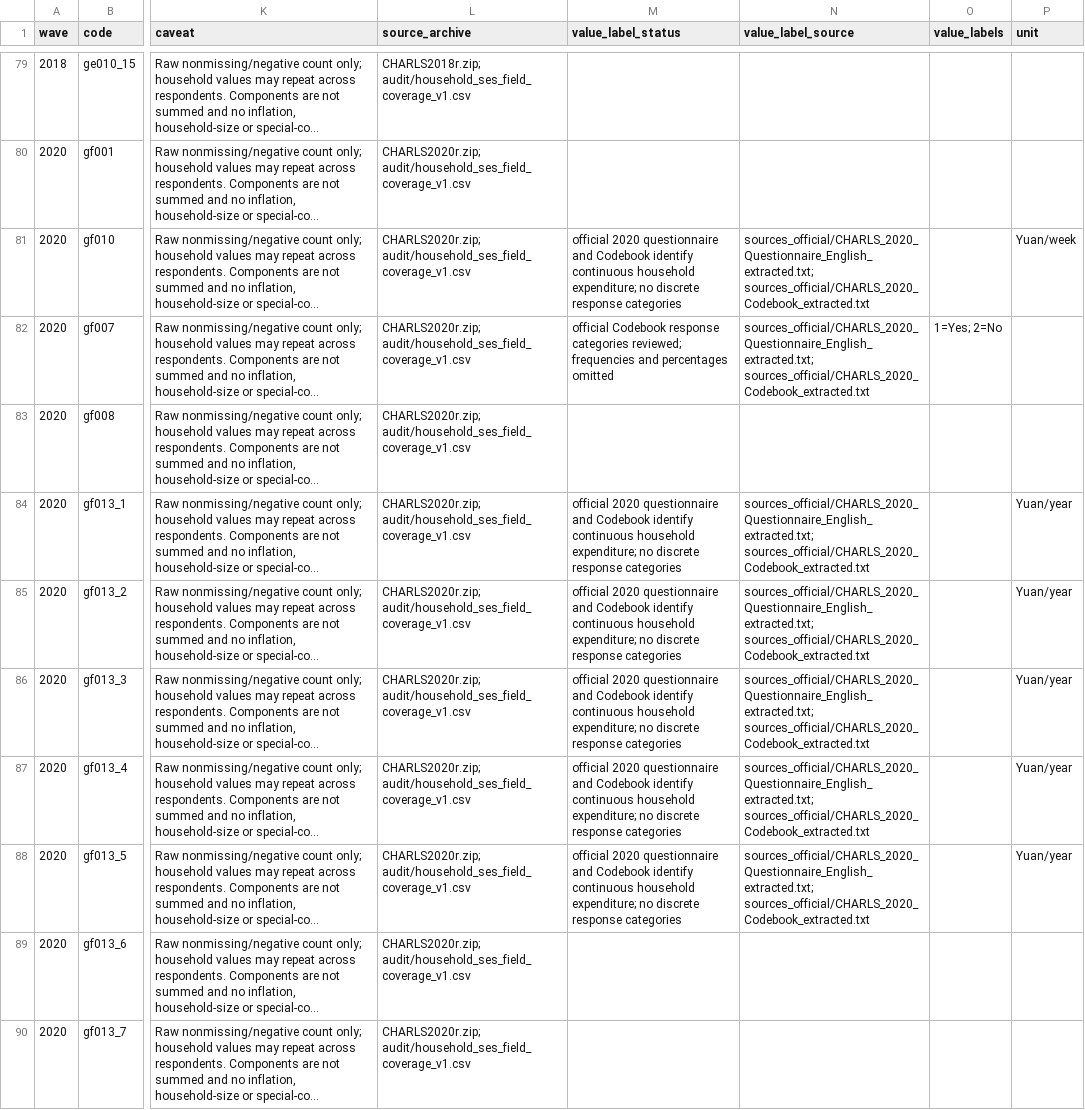
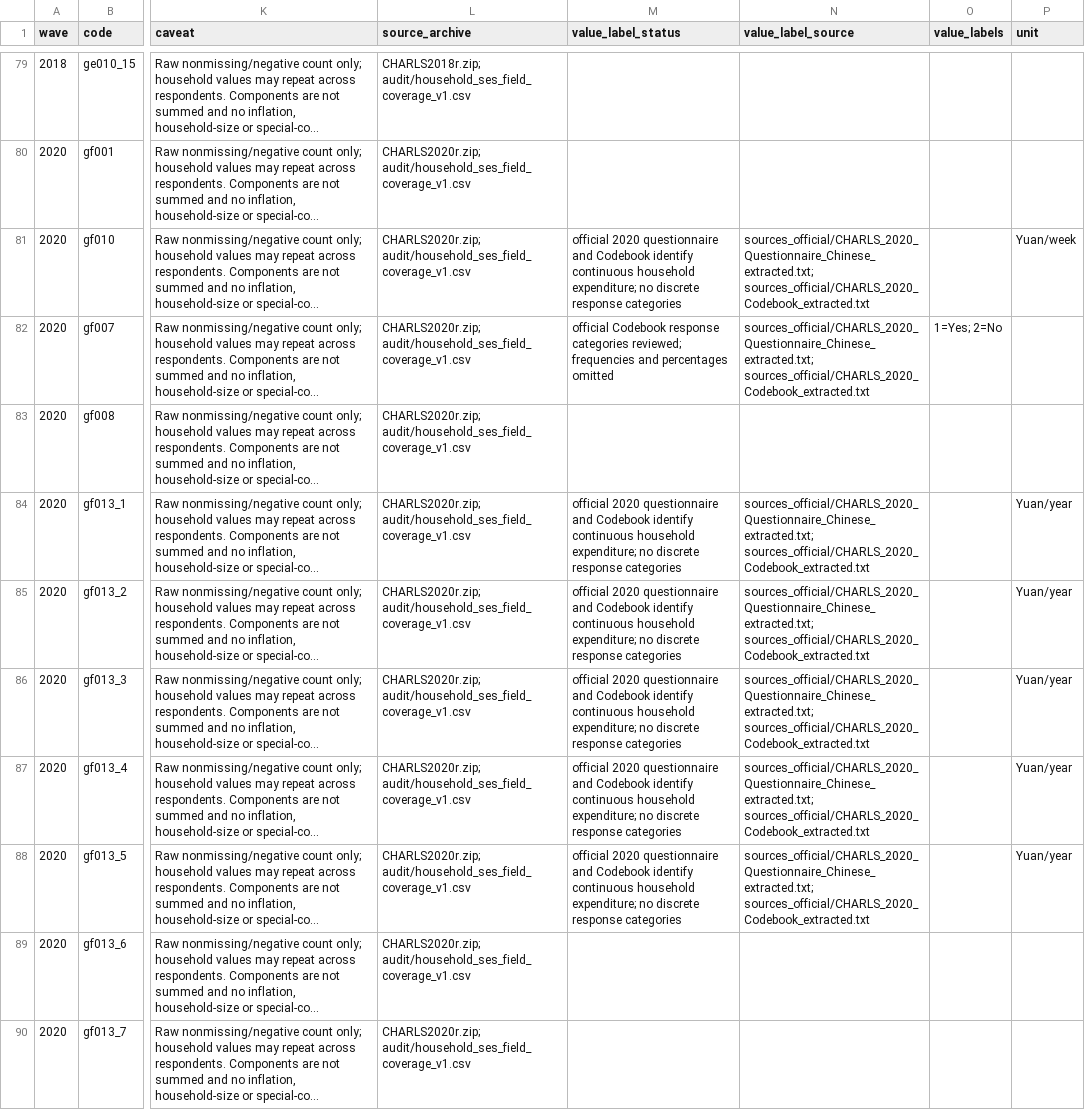
Before and after one commit to calebchu40-gif/charls-exwas-atlas, a CSV file: audit/household_economic_exposure_mapping_v1.csv, drawn as a sheet; only a part is shown, gaps mark what is left out; long unchanged cells end in …; the diff covers the shown part only; the diff names each change by its address in the sheet, - before the commit and + after, or states it on an @@ line.

```diff
--- a/audit/household_economic_exposure_mapping_v1.csv
+++ b/audit/household_economic_exposure_mapping_v1.csv
-N81:N82 (value_label_source): sources_official/CHARLS_2020_Questionnaire_English_extracted.txt; sources_official/CHARLS_2020_Codebook_extracted.txt
+N81:N82 (value_label_source): sources_official/CHARLS_2020_Questionnaire_Chinese_extracted.txt; sources_official/CHARLS_2020_Codebook_extracted.txt
-N84:N88 (value_label_source): sources_official/CHARLS_2020_Questionnaire_English_extracted.txt; sources_official/CHARLS_2020_Codebook_extracted.txt
+N84:N88 (value_label_source): sources_official/CHARLS_2020_Questionnaire_Chinese_extracted.txt; sources_official/CHARLS_2020_Codebook_extracted.txt
```
Also changed, not shown: 7 edited cells elsewhere in this file, audit/charls_ep_catalog_value_label_coverage_v1.csv, audit/ep_concept_candidate_summary_v1.csv, 24 other files.
